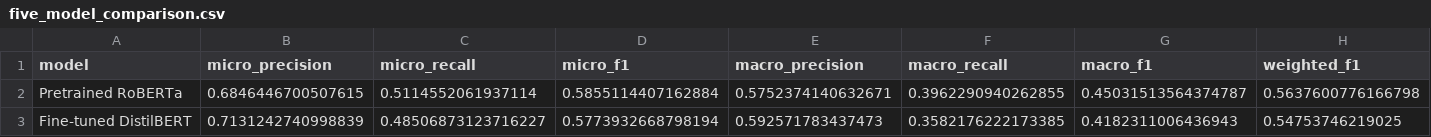
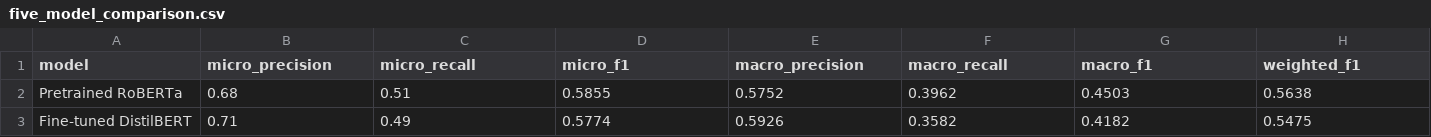
Before and after one commit to nelsonKat0522/AI_EmotionExpress, a CSV file: outputs/metrics/five_model_comparison.csv, drawn as a sheet; only a part is shown; the diff covers the shown part only; the diff names each change by its address in the sheet, - before the commit and + after, or states it on an @@ line.

```diff
--- a/outputs/metrics/five_model_comparison.csv
+++ b/outputs/metrics/five_model_comparison.csv
-B2 (micro_precision): 0.6846446700507615
+B2 (micro_precision): 0.68
-C2 (micro_recall): 0.5114552061937114
+C2 (micro_recall): 0.51
-D2 (micro_f1): 0.5855114407162884
+D2 (micro_f1): 0.5855
-E2 (macro_precision): 0.5752374140632671
+E2 (macro_precision): 0.5752
-F2 (macro_recall): 0.3962290940262855
+F2 (macro_recall): 0.3962
-G2 (macro_f1): 0.45031513564374787
+G2 (macro_f1): 0.4503
-H2 (weighted_f1): 0.5637600776166798
+H2 (weighted_f1): 0.5638
-B3 (micro_precision): 0.7131242740998839
+B3 (micro_precision): 0.71
-C3 (micro_recall): 0.48506873123716227
+C3 (micro_recall): 0.49
-D3 (micro_f1): 0.5773932668798194
+D3 (micro_f1): 0.5774
-E3 (macro_precision): 0.592571783437473
+E3 (macro_precision): 0.5926
-F3 (macro_recall): 0.3582176222173385
+F3 (macro_recall): 0.3582
-G3 (macro_f1): 0.4182311006436943
+G3 (macro_f1): 0.4182
-H3 (weighted_f1): 0.54753746219025
+H3 (weighted_f1): 0.5475
```
Also changed, not shown: 41 edited cells elsewhere in this file, 3 other files.
